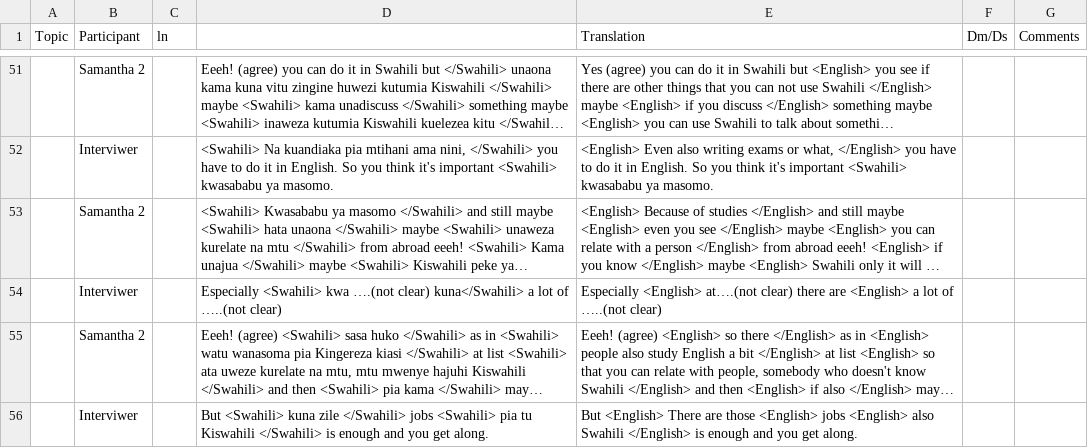
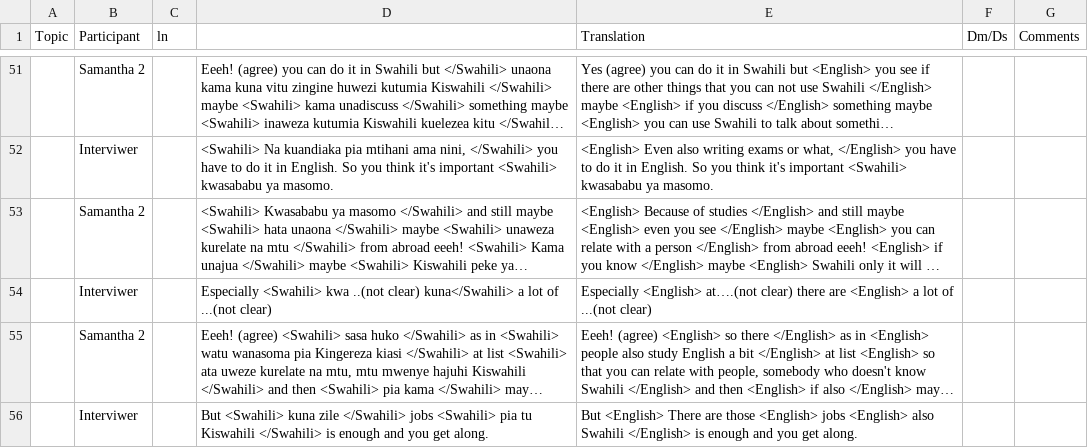
Before and after one commit to LLab/cs-african, a CSV file: revised/K-8.xlsx.csv, drawn as a sheet; only a part is shown, gaps mark what is left out; long unchanged cells end in …; the diff names each change by its address in the sheet, - before the commit and + after, or states it on an @@ line.

```diff
--- a/revised/K-8.xlsx.csv
+++ b/revised/K-8.xlsx.csv
-D54: …<Swahili> kwa ….(not clear) kuna</Swahili> a lot of …..(not clear)
+D54: …<Swahili> kwa ..(not clear) kuna</Swahili> a lot of ...(not clear)
-E54 (Translation): …lot of …..(not clear)
+E54 (Translation): …lot of ...(not clear)
```
Also changed, not shown: revised/K-11-SM.xlsx.csv, revised/K-15-SM.xlsx.csv, 25 other files.
